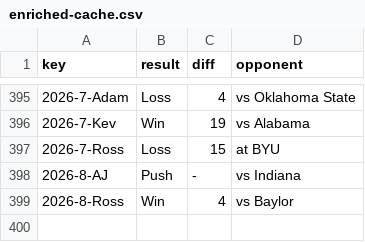
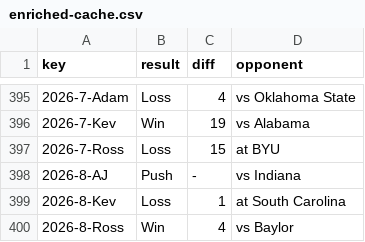
Before and after one commit to kevinjknudson/RBWR, a CSV file: enriched-cache.csv, drawn as a sheet; only a part is shown, gaps mark what is left out; the diff names each change by its address in the sheet, - before the commit and + after, or states it on an @@ line.

Commit message:
Sync picks from sheet

```diff
--- a/enriched-cache.csv
+++ b/enriched-cache.csv
+row 399: 2026-8-Kev | Loss | 1 | at South Carolina
```
Also changed, not shown: picks.csv.
